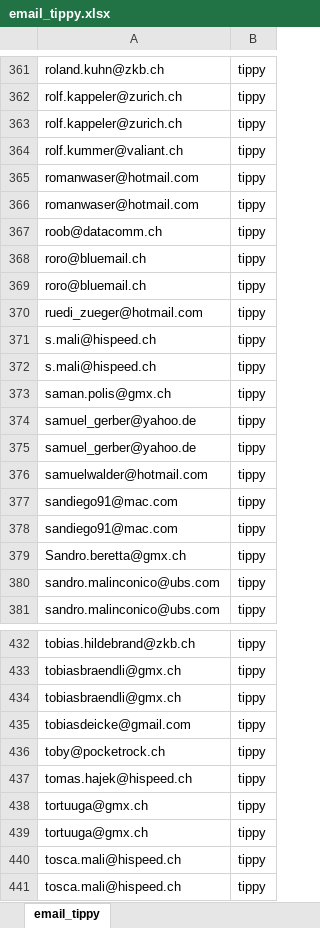
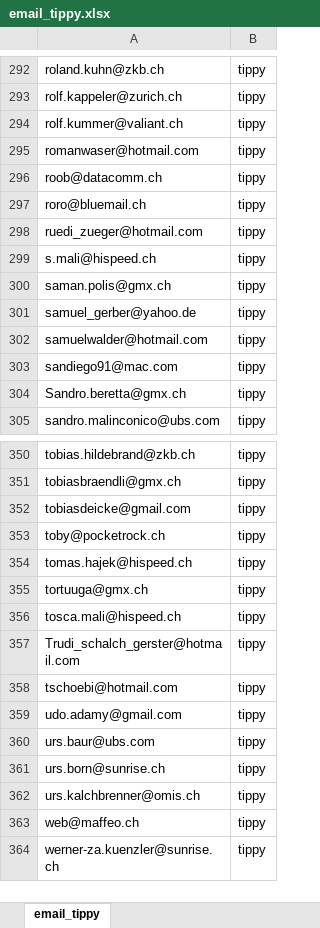
Before and after one commit to sjlae/em2008, an Excel workbook: EM2008/email_tippy.xlsx, sheet email_tippy, drawn as a sheet; only a part is shown, gaps mark what is left out; the shorter side is filled out with more unchanged rows; values as stored, in another font and other column widths than the file's, no borders; removed rows and columns are numbered as before the commit, all else as after; the diff covers the shown part only; the diff names each change by its address in the sheet, - before the commit and + after, or states it on an @@ line.

```diff
--- a/EM2008/email_tippy.xlsx (sheet email_tippy)
+++ b/EM2008/email_tippy.xlsx (sheet email_tippy)
-row 363: rolf.kappeler@zurich.ch | tippy
-row 365: romanwaser@hotmail.com | tippy
-row 369: roro@bluemail.ch | tippy
-row 371: s.mali@hispeed.ch | tippy
-row 375: samuel_gerber@yahoo.de | tippy
-row 378: sandiego91@mac.com | tippy
-row 380: sandro.malinconico@ubs.com | tippy
-row 434: tobiasbraendli@gmx.ch | tippy
-row 439: tortuuga@gmx.ch | tippy
-row 440: tosca.mali@hispeed.ch | tippy
```
Also changed, not shown: 1 added row and 79 removed rows elsewhere in this sheet, 2 other files.
